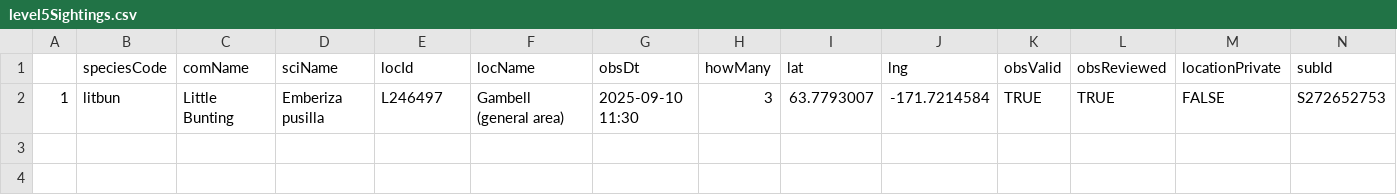
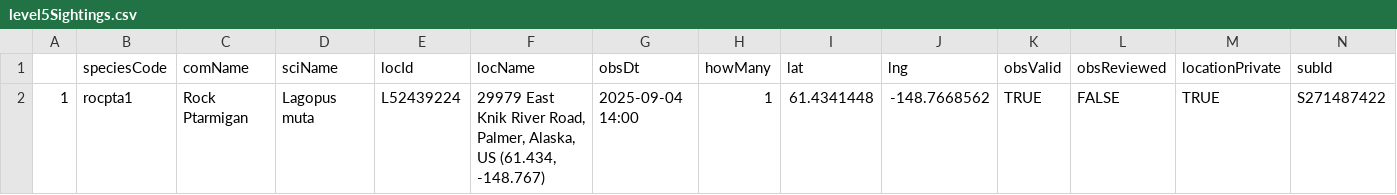
Before and after one commit to jsm425/BirdNerd, a CSV file: BirdSightingLists/level5Sightings.csv, drawn as a sheet.

```diff
--- a/BirdSightingLists/level5Sightings.csv
+++ b/BirdSightingLists/level5Sightings.csv
@@ -1,2 +1,2 @@
 "","speciesCode","comName","sciName","locId","locName","obsDt","howMany","lat","lng","obsValid","obsReviewed","locationPrivate","subId"
-"1","litbun","Little Bunting","Emberiza pusilla","L246497","Gambell (general area)","2025-09-10 11:30",3,63.7793007,-171.7214584,TRUE,TRUE,FALSE,"S272652753"
+"1","rocpta1","Rock Ptarmigan","Lagopus muta","L52439224","29979 East Knik River Road, Palmer, Alaska, US (61.434, -148.767)","2025-09-04 14:00",1,61.4341448,-148.7668562,TRUE,FALSE,TRUE,"S271487422"
```
Also changed, not shown: BirdSightingLists/level4Sightings.csv, 3 other files.
